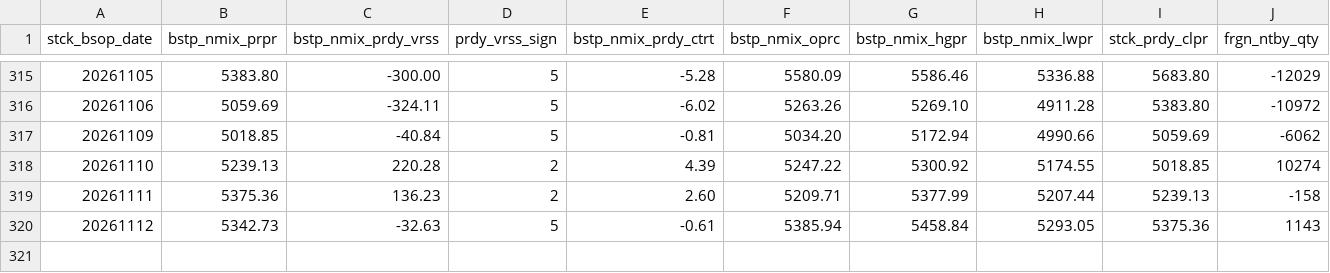
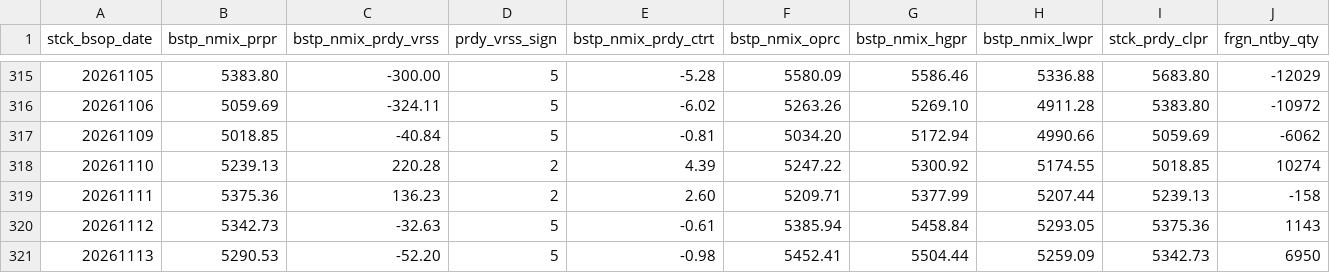
Before and after one commit to JH-src/kr-market-daily, a CSV file: data/kis/mkt_investor_kospi.csv, drawn as a sheet; only a part is shown, gaps mark what is left out; rows hold the shown columns only; the diff names each change by its address in the sheet, - before the commit and + after, or states it on an @@ line.

```diff
--- a/data/kis/mkt_investor_kospi.csv
+++ b/data/kis/mkt_investor_kospi.csv
+row 321: 20261113 | 5290.53 | -52.20 | 5 | -0.98 | 5452.41 | 5504.44 | 5259.09 | 5342.73 | 6950
```
Also changed, not shown: data/kis/mkt_investor_kosdaq.csv, data/kis/mktfunds.csv, 3 other files.
